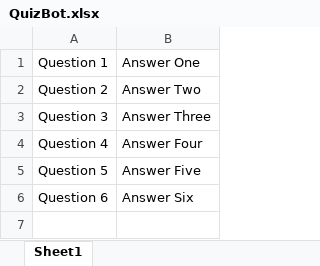
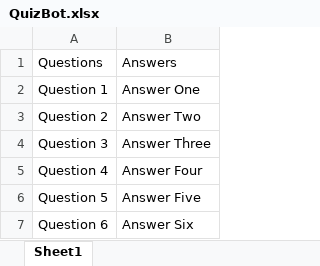
Before and after one commit to jwiley84/TQ-Bot, an Excel workbook: QuizBot.xlsx, sheet Sheet1, drawn as a sheet; values as stored, in another font and other column widths than the file's, no borders; charts and pictures not drawn; the diff names each change by its address in the sheet, - before the commit and + after, or states it on an @@ line.

Commit message:
Added read from Excel

```diff
--- a/QuizBot.xlsx (sheet Sheet1)
+++ b/QuizBot.xlsx (sheet Sheet1)
+row 1: Questions | Answers
```
Also changed, not shown: 5 other files.
